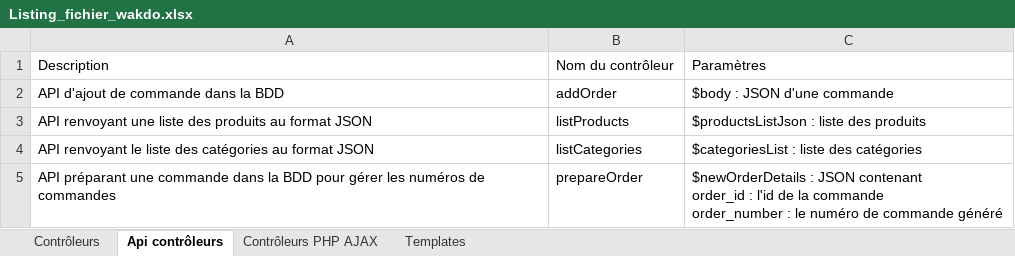
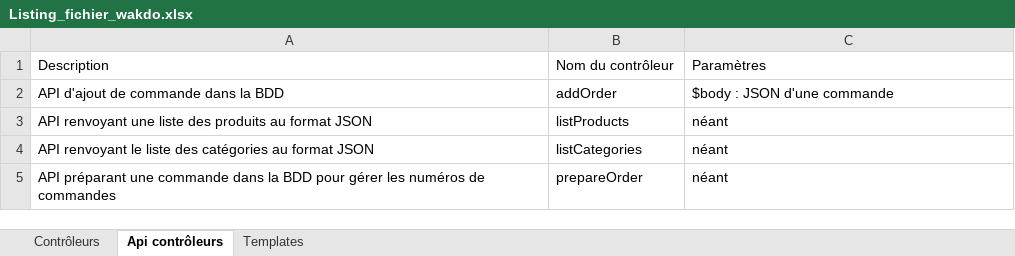
Before and after one commit to JoKaDvlp/wakdo_back_jkarmann, an Excel workbook: documentation/Listing_fichier_wakdo.xlsx, sheet Api contrôleurs, drawn as a sheet; values as stored, in another font and other column widths than the file's, no borders; table styles not drawn; ↵ is a line break in a cell; the diff names each change by its address in the sheet, - before the commit and + after, or states it on an @@ line.

```diff
--- a/documentation/Listing_fichier_wakdo.xlsx (sheet Api contrôleurs)
+++ b/documentation/Listing_fichier_wakdo.xlsx (sheet Api contrôleurs)
-sheet tab: Contrôleurs PHP AJAX
-C3: $productsListJson : liste des produits
+C3: néant
-C4: $categoriesList : liste des catégories
+C4: néant
-C5: $newOrderDetails : JSON contenant ↵ order_id : l'id de la commande ↵ order_number : le numéro de commande généré
+C5: néant
```
Also changed, not shown: sheet Contrôleurs, 8 other files.
